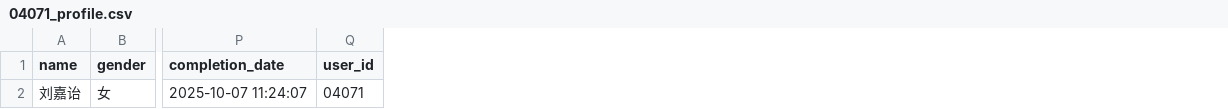
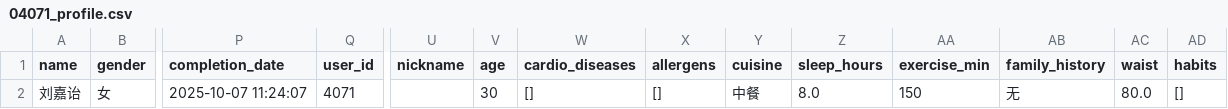
Before and after one commit to JiayiLiu07/heart_guardian, a CSV file: users/04071_profile.csv, drawn as a sheet; only a part is shown, gaps mark what is left out; the diff names each change by its address in the sheet, - before the commit and + after, or states it on an @@ line.

```diff
--- a/users/04071_profile.csv
+++ b/users/04071_profile.csv
+column U (nickname), empty
+column V (age), row 2: 30
+column W (cardio_diseases), row 2: []
+column X (allergens), row 2: []
+column Y (cuisine), row 2: 中餐
+column Z (sleep_hours), row 2: 8.0
+column AA (exercise_min), row 2: 150
+column AB (family_history), row 2: 无
+column AC (waist), row 2: 80.0
+column AD (habits), row 2: []
-Q2 (user_id): 04071
+Q2 (user_id): 4071
```
Also changed, not shown: 40 other files.
